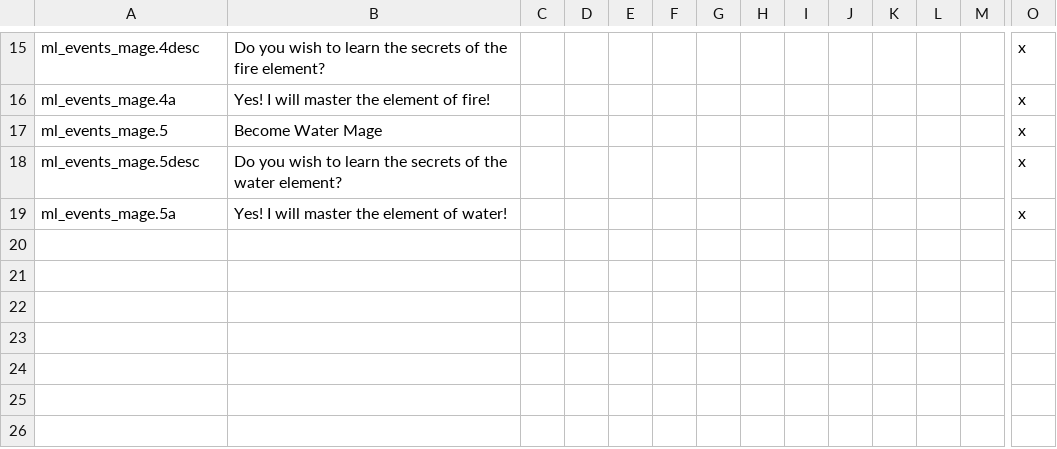
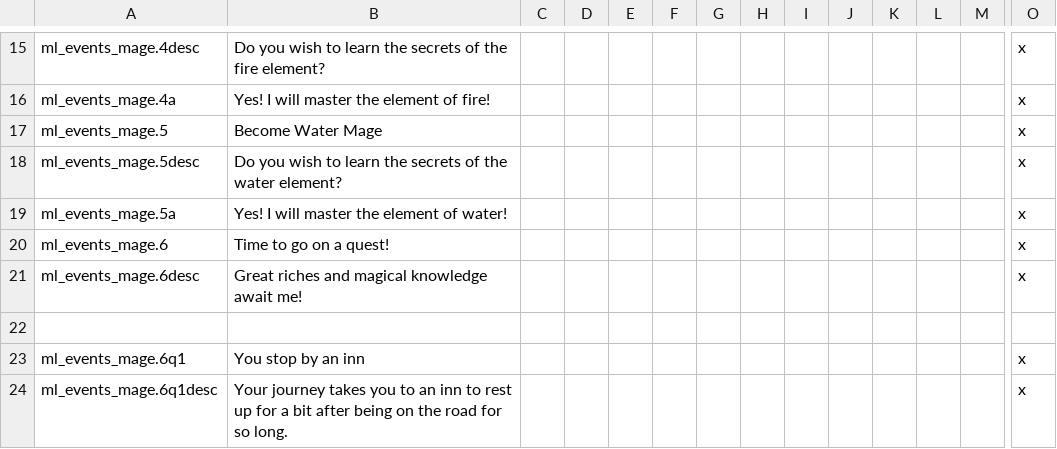
Before and after one commit to NightAvail/MythicLegends, a CSV file: src/mod/localisation/ML_events_mage.csv, drawn as a sheet; only a part is shown, gaps mark what is left out; rows hold the shown columns only; the diff names each change by its address in the sheet, - before the commit and + after, or states it on an @@ line.

Commit message:
Began working on the mage quest events

```diff
--- a/src/mod/localisation/ML_events_mage.csv
+++ b/src/mod/localisation/ML_events_mage.csv
+row 20: ml_events_mage.6 | Time to go on a quest! |  |  |  |  |  |  |  |  |  |  |  | x
+row 21: ml_events_mage.6desc | Great riches and magical knowledge await me! |  |  |  |  |  |  |  |  |  |  |  | x
+row 22: (empty)
+row 23: ml_events_mage.6q1 | You stop by an inn |  |  |  |  |  |  |  |  |  |  |  | x
+row 24: ml_events_mage.6q1desc | Your journey takes you to an inn to rest up for a bit after being on the road for so long. |  |  |  |  |  |  |  |  |  |  |  | x
```
Also changed, not shown: src/mod/localisation/ML_traits_mage.csv, 3 other files.
